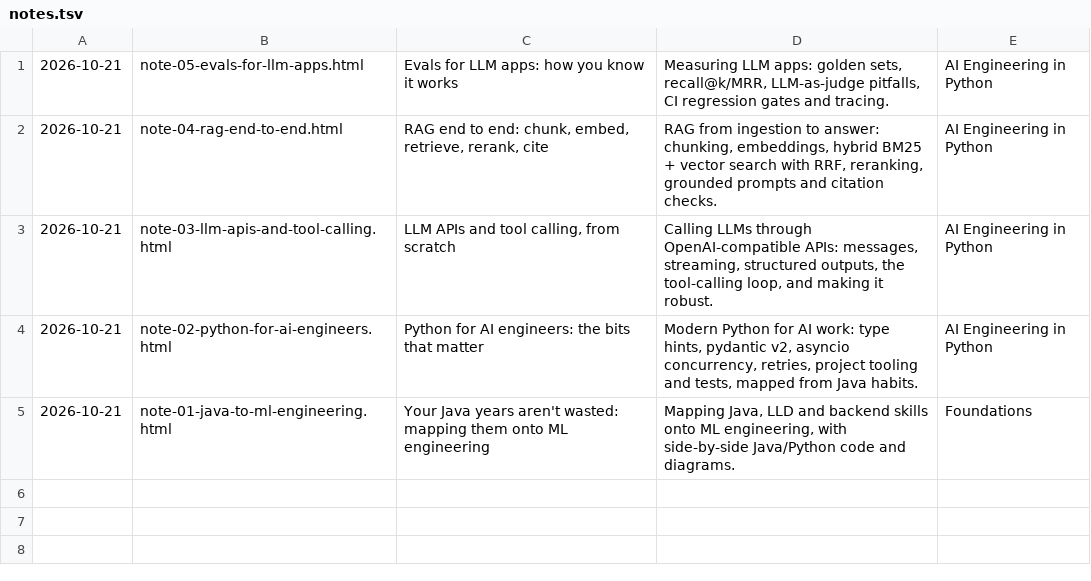
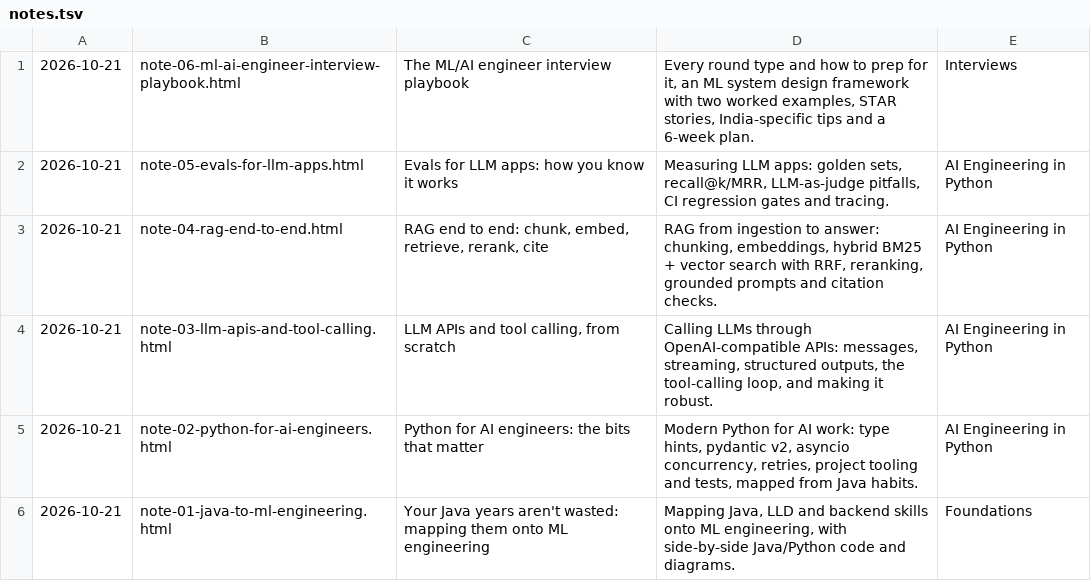
Before and after one commit to 0xReso/upskiller-notes, a TSV file: notes.tsv, drawn as a sheet; the diff names each change by its address in the sheet, - before the commit and + after, or states it on an @@ line.

Commit message:
notes: publish note-06-ml-ai-engineer-interview-playbook.html

```diff
--- a/notes.tsv
+++ b/notes.tsv
+row 1: 2026-10-21 | note-06-ml-ai-engineer-interview-playbook.html | The ML/AI engineer interview playbook | Every round type and how to prep for it, an ML system design framework with two worked examples, STAR stories, India-specific tips and a 6-week plan. | Interviews
```
Also changed, not shown: 2 other files.
